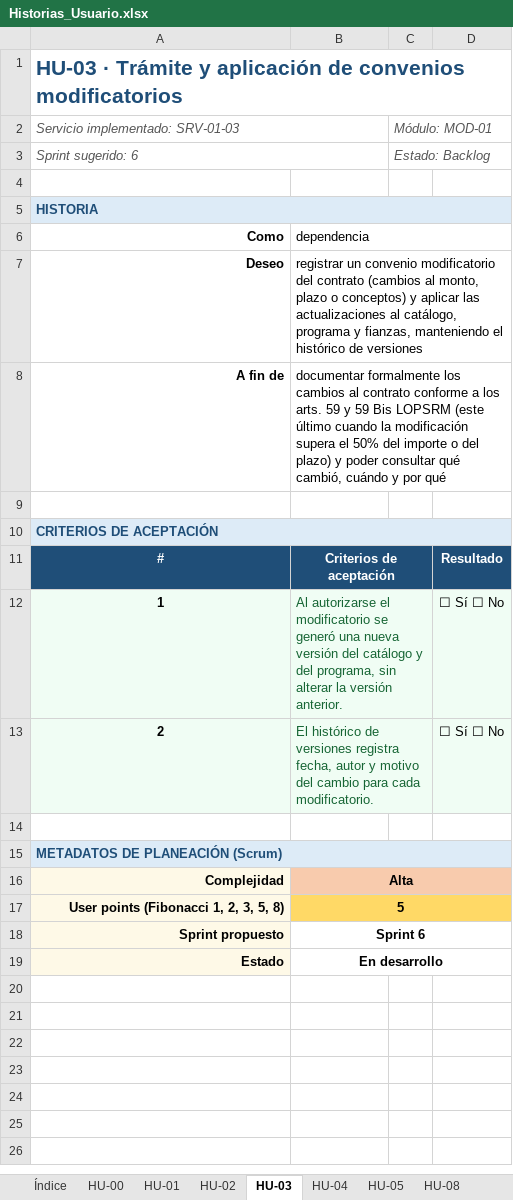
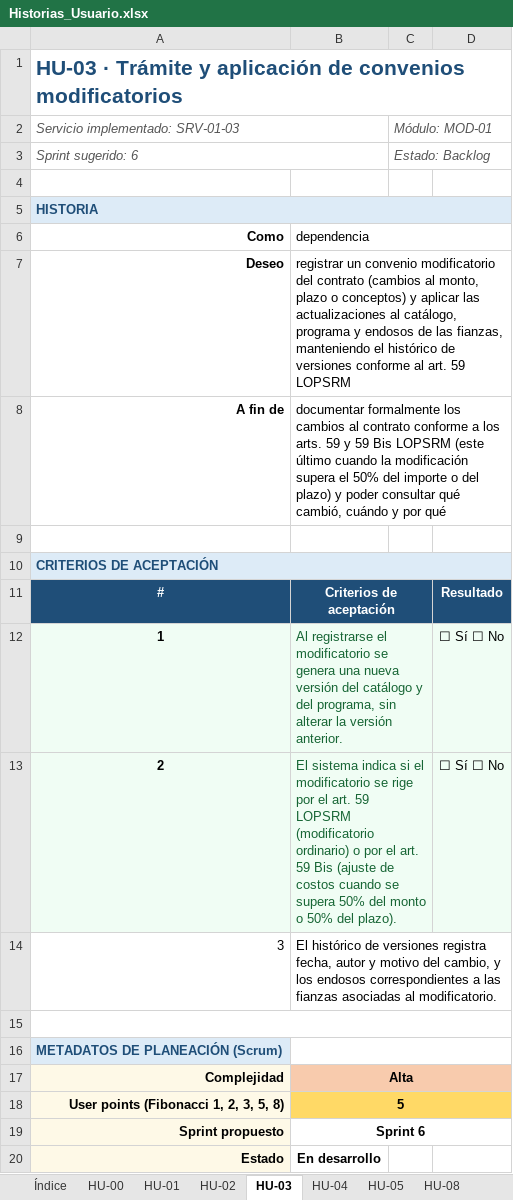
Before and after one commit to TheMike54/FEPI-PROYECTO, an Excel workbook: docs/Historias_Usuario.xlsx, sheet HU-03, drawn as a sheet; values as stored, in another font and other column widths than the file's, no borders; removed rows and columns are numbered as before the commit, all else as after; the diff names each change by its address in the sheet, - before the commit and + after, or states it on an @@ line.

```diff
--- a/docs/Historias_Usuario.xlsx (sheet HU-03)
+++ b/docs/Historias_Usuario.xlsx (sheet HU-03)
-B7: …programa y fianzas, manteniendo el histórico de versiones
+B7: …programa y endosos de las fianzas, manteniendo el histórico de versiones conforme al art. 59 LOPSRM
-B12: Al autorizarse el modificatorio se generó una nueva…
+B12: Al registrarse el modificatorio se genera una nueva…
-B13: El histórico de versiones registra fecha, autor y motivo del cambio para cada modificatorio.
+B13: El sistema indica si el modificatorio se rige por el art. 59 LOPSRM (modificatorio ordinario) o por el art. 59 Bis (ajuste de costos cuando se supera 50% del monto o 50% del plazo).
+row 14: 3 | El histórico de versiones registra fecha, autor y motivo del cambio, y los endosos correspondientes a las fianzas asociadas al modificatorio.
+A15:D15 merged
-A15:D15 merged
+B16:D16 merged
-B19:D19 merged
```
Also changed, not shown: sheet HU-04, sheet HU-14, sheet HU-06, sheet HU-07, sheet HU-11, sheet HU-17, 7 more sheets, docs/matriz_DEFINITIVA.xlsx.
